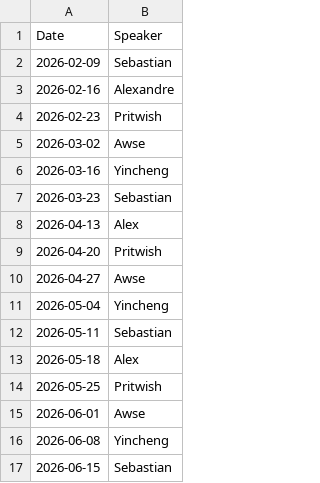
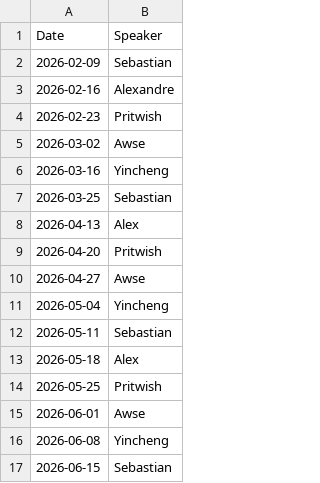
Before and after one commit to am-barbosa/group-meeting-reminder, a CSV file: schedule.csv, drawn as a sheet.

Commit message:
Update schedule.csv

```diff
--- a/schedule.csv
+++ b/schedule.csv
@@ -6,3 +6,3 @@ Date,Speaker
 2026-03-16, Yincheng
-2026-03-23, Sebastian
+2026-03-25, Sebastian
 2026-04-13, Alex
```
